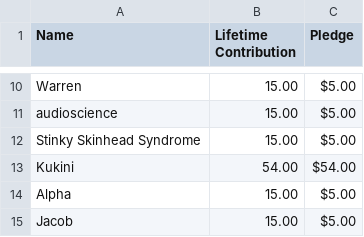
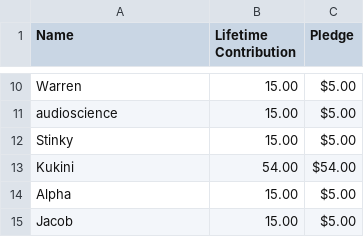
Before and after one commit to techlore/channel-content, a CSV file: Assets/TechlorePatrons.csv, drawn as a sheet; only a part is shown, gaps mark what is left out; the diff names each change by its address in the sheet, - before the commit and + after, or states it on an @@ line.

Commit message:
Update TechlorePatrons.csv

```diff
--- a/Assets/TechlorePatrons.csv
+++ b/Assets/TechlorePatrons.csv
-A12 (Name): Stinky Skinhead Syndrome
+A12 (Name): Stinky
```
